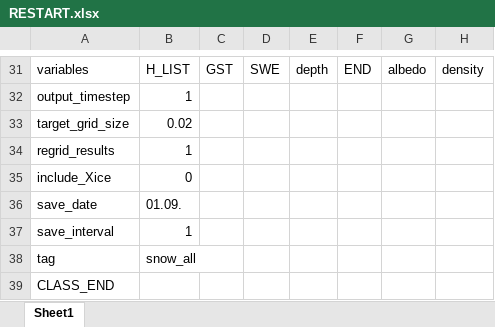
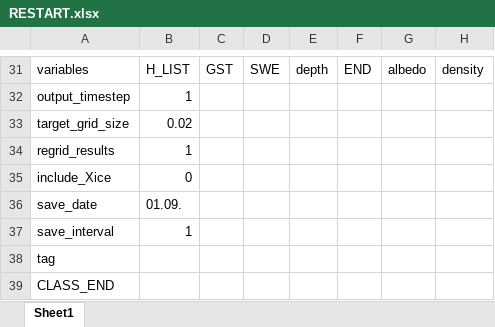
Before and after one commit to VictorPozsgay/CryoGrid_VP_Workflow, an Excel workbook: CryoGrid/CryoGridCommunity_results/templates/restart_broken/RESTART.xlsx, sheet Sheet1, drawn as a sheet; only a part is shown, gaps mark what is left out; values as stored, in another font and other column widths than the file's, no borders; the diff names each change by its address in the sheet, - before the commit and + after, or states it on an @@ line.

```diff
--- a/CryoGrid/CryoGridCommunity_results/templates/restart_broken/RESTART.xlsx (sheet Sheet1)
+++ b/CryoGrid/CryoGridCommunity_results/templates/restart_broken/RESTART.xlsx (sheet Sheet1)
-B38: snow_all
+B38: (empty)
```
Also changed, not shown: CryoGrid/CryoGridCommunity_results/templates/restart_broken/TILE_LOOP_INIT.xlsx, CryoGrid/CryoGridCommunity_results/templates/restart_broken/restart_broken.xlsx, 45 other files.
